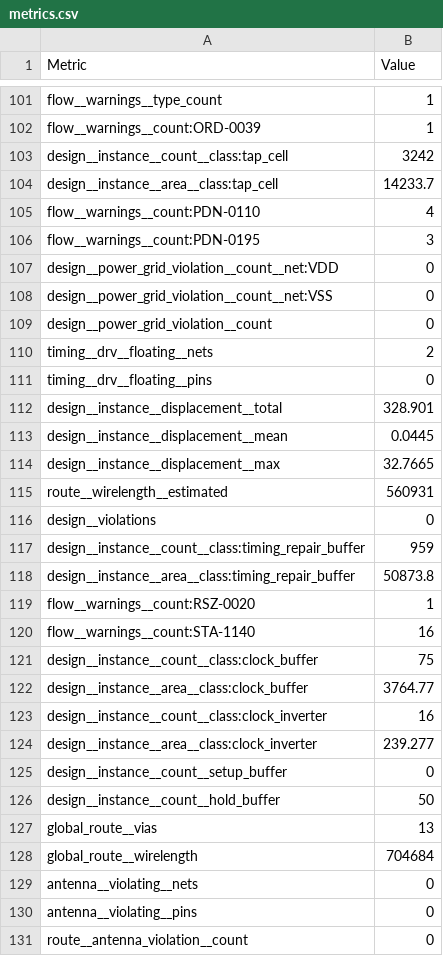
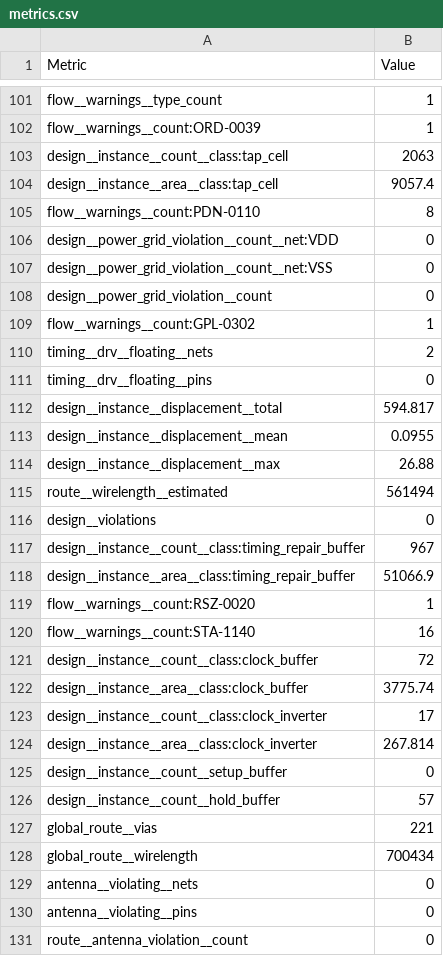
Before and after one commit to paulleeisme06/NoCNoC, a CSV file: librelane/hard_tile/metrics.csv, drawn as a sheet; only a part is shown, gaps mark what is left out; the diff covers the shown part only.

Commit message:
made the tile smaller so we can fit more on chip

```diff
--- a/librelane/hard_tile/metrics.csv
+++ b/librelane/hard_tile/metrics.csv
@@ -102,6 +102,5 @@ flow__warnings__type_count,1
 flow__warnings__count:ORD-0039,1
-design__instance__count__class:tap_cell,3242
-design__instance__area__class:tap_cell,14233.7
-flow__warnings__count:PDN-0110,4
-flow__warnings__count:PDN-0195,3
+design__instance__count__class:tap_cell,2063
+design__instance__area__class:tap_cell,9057.4
+flow__warnings__count:PDN-0110,8
 design__power_grid_violation__count__net:VDD,0
@@ -109,21 +108,22 @@ design__power_grid_violation__count__net:VSS,0
 design__power_grid_violation__count,0
+flow__warnings__count:GPL-0302,1
 timing__drv__floating__nets,2
 timing__drv__floating__pins,0
-design__instance__displacement__total,328.901
-design__instance__displacement__mean,0.0445
-design__instance__displacement__max,32.7665
-route__wirelength__estimated,560931
+design__instance__displacement__total,594.817
+design__instance__displacement__mean,0.0955
+design__instance__displacement__max,26.88
+route__wirelength__estimated,561494
 design__violations,0
-design__instance__count__class:timing_repair_buffer,959
-design__instance__area__class:timing_repair_buffer,50873.8
+design__instance__count__class:timing_repair_buffer,967
+design__instance__area__class:timing_repair_buffer,51066.9
 flow__warnings__count:RSZ-0020,1
 flow__warnings__count:STA-1140,16
-design__instance__count__class:clock_buffer,75
-design__instance__area__class:clock_buffer,3764.77
-design__instance__count__class:clock_inverter,16
-design__instance__area__class:clock_inverter,239.277
+design__instance__count__class:clock_buffer,72
+design__instance__area__class:clock_buffer,3775.74
+design__instance__count__class:clock_inverter,17
+design__instance__area__class:clock_inverter,267.814
 design__instance__count__setup_buffer,0
-design__instance__count__hold_buffer,50
-global_route__vias,13
-global_route__wirelength,704684
+design__instance__count__hold_buffer,57
+global_route__vias,221
+global_route__wirelength,700434
 antenna__violating__nets,0
```
Also changed, not shown: 10 added rows and 115 edited cells elsewhere in this file, 29 other files.
